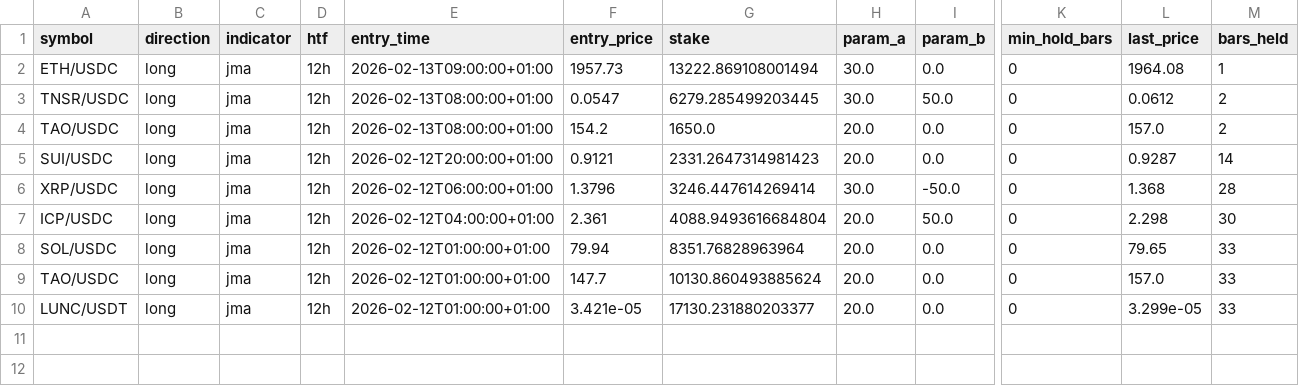
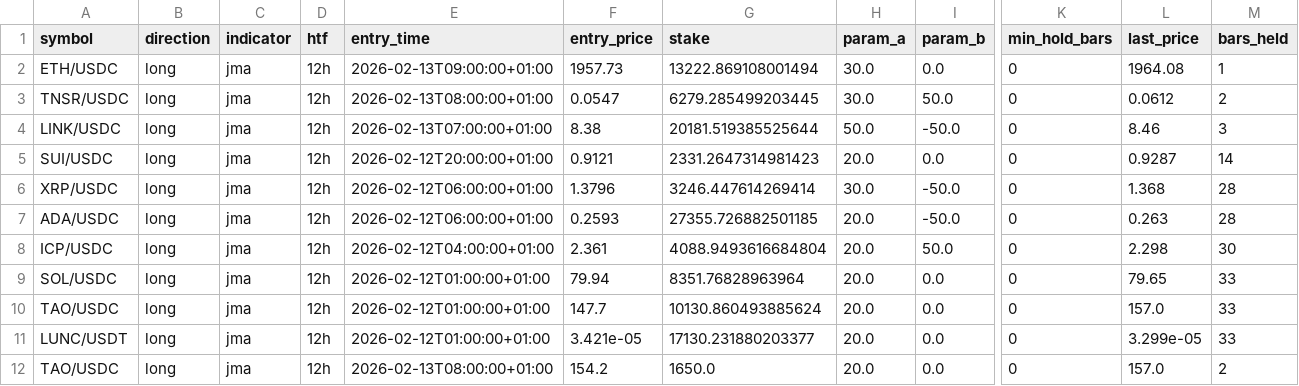
Before and after one commit to EMayer0602/Crypto9, a CSV file: paper_trading_actual_trades.csv, drawn as a sheet; only a part is shown, gaps mark what is left out; rows hold the shown columns only; the diff names each change by its address in the sheet, - before the commit and + after, or states it on an @@ line.

```diff
--- a/paper_trading_actual_trades.csv
+++ b/paper_trading_actual_trades.csv
+row 4: LINK/USDC | long | jma | 12h | 2026-02-13T07:00:00+01:00 | 8.38 | 20181.519385525644 | 50.0 | -50.0 | 0 | 8.46 | 3
+row 7: ADA/USDC | long | jma | 12h | 2026-02-12T06:00:00+01:00 | 0.2593 | 27355.726882501185 | 20.0 | -50.0 | 0 | 0.263 | 28
@@ row 4 moved to row 12: TAO/USDC @@
```
Also changed, not shown: 17 other files.
